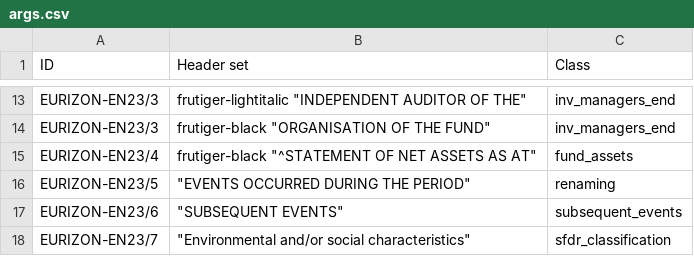
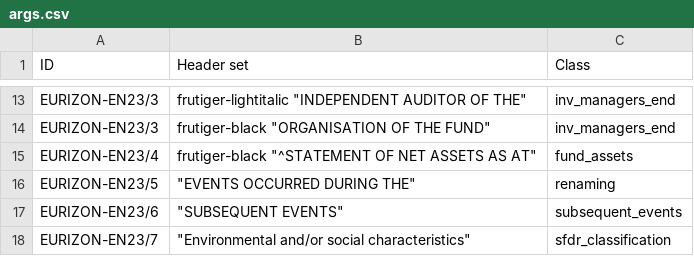
Before and after one commit to tvp-freeports/analysis_finance_reports, a CSV file: src/freeports_analysis/formats/algorithms/structured/page_classify/args.csv, drawn as a sheet; only a part is shown, gaps mark what is left out.

```diff
--- a/src/freeports_analysis/formats/algorithms/structured/page_classify/args.csv
+++ b/src/freeports_analysis/formats/algorithms/structured/page_classify/args.csv
@@ -15,3 +15,3 @@ EURIZON-EN23/3,"frutiger-black ""ORGANISATION OF THE FUND""",inv_managers_end
 EURIZON-EN23/4,"frutiger-black ""^STATEMENT OF NET ASSETS AS AT""",fund_assets
-EURIZON-EN23/5,"""EVENTS OCCURRED DURING THE PERIOD""",renaming
+EURIZON-EN23/5,"""EVENTS OCCURRED DURING THE""",renaming
 EURIZON-EN23/6,"""SUBSEQUENT EVENTS""",subsequent_events
```
Also changed, not shown: 1 other file.
